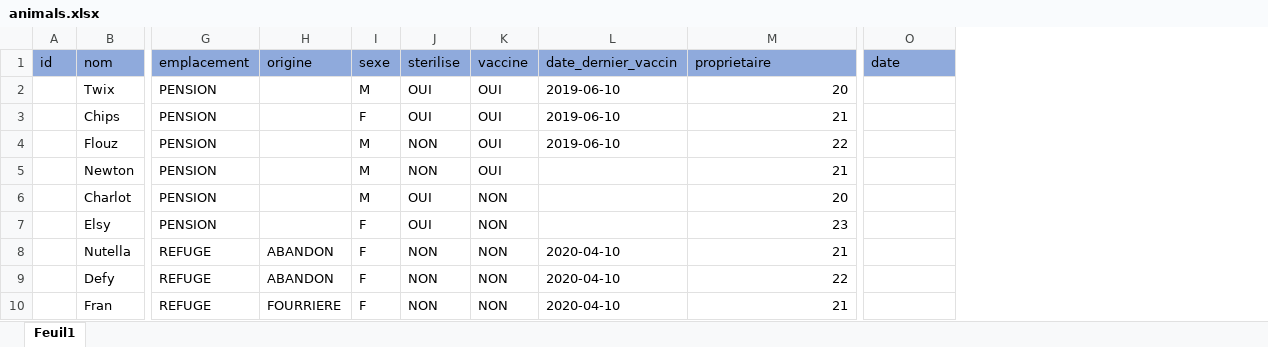
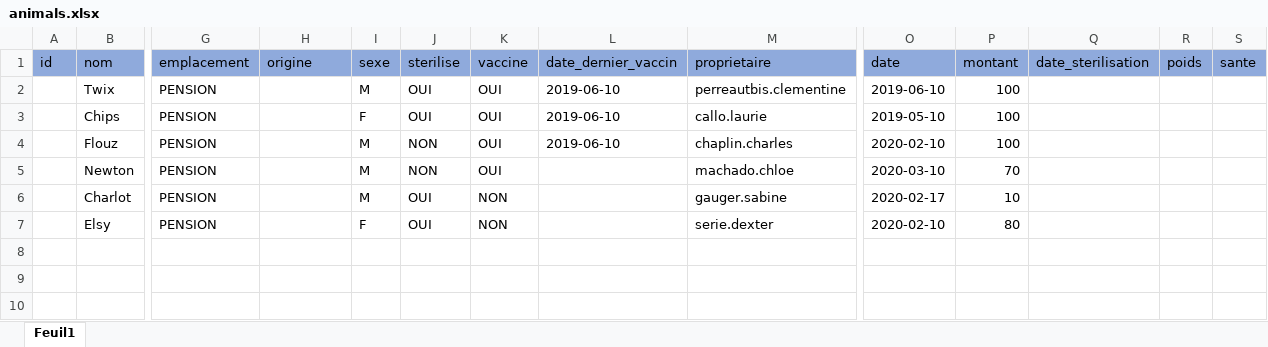
Before and after one commit to shabang/openclassroom, an Excel workbook: admin_interface/initData/animals.xlsx, sheet Feuil1, drawn as a sheet; only a part is shown, gaps mark what is left out; values as stored, in another font and other column widths than the file's, no borders; removed rows and columns are numbered as before the commit, all else as after; rows hold the shown columns only; the diff names each change by its address in the sheet, - before the commit and + after, or states it on an @@ line.

```diff
--- a/admin_interface/initData/animals.xlsx (sheet Feuil1)
+++ b/admin_interface/initData/animals.xlsx (sheet Feuil1)
+column P (montant), rows 2-7: 100 | 100 | 100 | 70 | 10 | 80
+column Q (date_sterilisation), empty
+column R (poids), empty
+column S (sante), empty
-M2 (proprietaire): 20
+M2 (proprietaire): perreautbis.clementine
-O2 (date): (empty)
+O2 (date): 2019-06-10
-M3 (proprietaire): 21
+M3 (proprietaire): callo.laurie
-O3 (date): (empty)
+O3 (date): 2019-05-10
-M4 (proprietaire): 22
+M4 (proprietaire): chaplin.charles
-O4 (date): (empty)
+O4 (date): 2020-02-10
-M5 (proprietaire): 21
+M5 (proprietaire): machado.chloe
-O5 (date): (empty)
+O5 (date): 2020-03-10
-M6 (proprietaire): 20
+M6 (proprietaire): gauger.sabine
-O6 (date): (empty)
+O6 (date): 2020-02-17
-M7 (proprietaire): 23
+M7 (proprietaire): serie.dexter
-O7 (date): (empty)
+O7 (date): 2020-02-10
-row 8:  | Nutella | REFUGE | ABANDON | F | NON | NON | 2020-04-10 | 21
-row 9:  | Defy | REFUGE | ABANDON | F | NON | NON | 2020-04-10 | 22
-row 10:  | Fran | REFUGE | FOURRIERE | F | NON | NON | 2020-04-10 | 21
```
Also changed, not shown: admin_interface/initData/users.xlsx, 5 other files.
